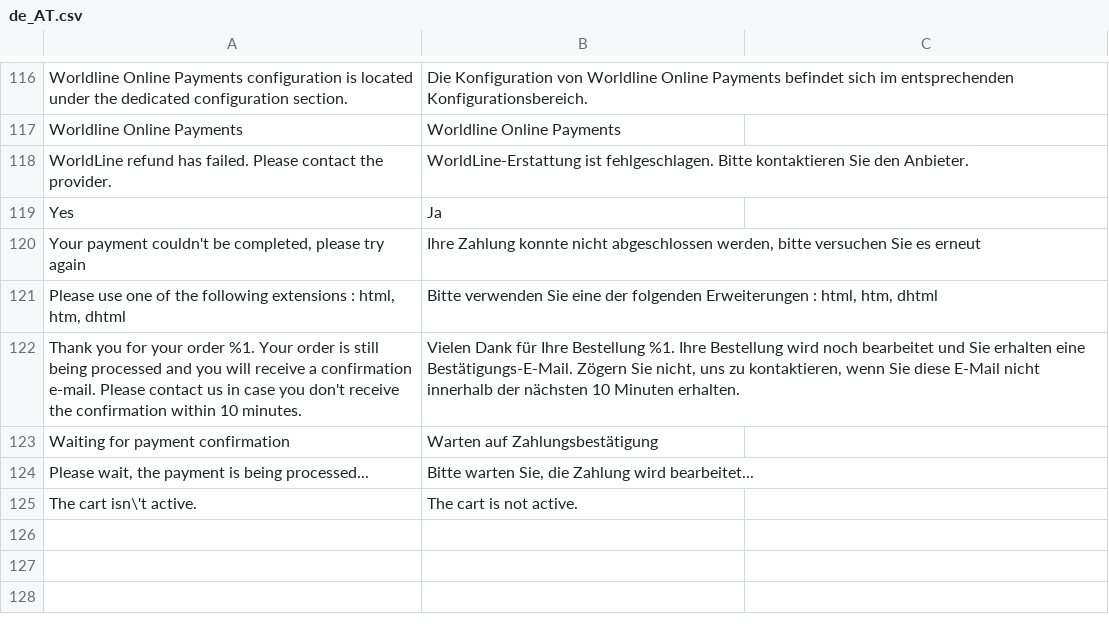
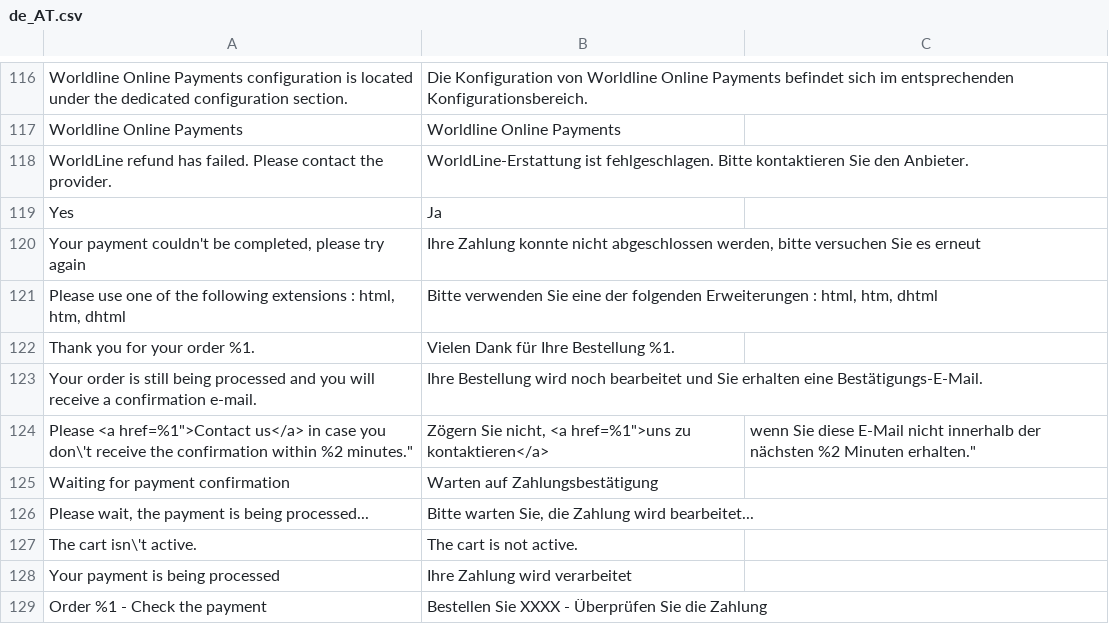
Before and after one commit to wl-online-payments-direct/plugin-magento-core, a CSV file: i18n/de_AT.csv, drawn as a sheet; only a part is shown, gaps mark what is left out.

```diff
--- a/i18n/de_AT.csv
+++ b/i18n/de_AT.csv
@@ -121,3 +121,5 @@
 "Please use one of the following extensions : html, htm, dhtml","Bitte verwenden Sie eine der folgenden Erweiterungen : html, htm, dhtml"
-"Thank you for your order %1. Your order is still being processed and you will receive a confirmation e-mail. Please contact us in case you don't receive the confirmation within 10 minutes.","Vielen Dank für Ihre Bestellung %1. Ihre Bestellung wird noch bearbeitet und Sie erhalten eine Bestätigungs-E-Mail. Zögern Sie nicht, uns zu kontaktieren, wenn Sie diese E-Mail nicht innerhalb der nächsten 10 Minuten erhalten."
+"Thank you for your order %1.","Vielen Dank für Ihre Bestellung %1."
+"Your order is still being processed and you will receive a confirmation e-mail.","Ihre Bestellung wird noch bearbeitet und Sie erhalten eine Bestätigungs-E-Mail."
+"Please <a href="%1">Contact us</a> in case you don\'t receive the confirmation within %2 minutes.","Zögern Sie nicht, <a href="%1">uns zu kontaktieren</a>, wenn Sie diese E-Mail nicht innerhalb der nächsten %2 Minuten erhalten."
 "Waiting for payment confirmation","Warten auf Zahlungsbestätigung"
@@ -125 +127,3 @@
 "The cart isn\'t active.","The cart is not active."
+"Your payment is being processed","Ihre Zahlung wird verarbeitet"
+"Order %1 - Check the payment","Bestellen Sie XXXX - Überprüfen Sie die Zahlung"
```
Also changed, not shown: i18n/de_CH.csv, i18n/de_DE.csv, 26 other files.
